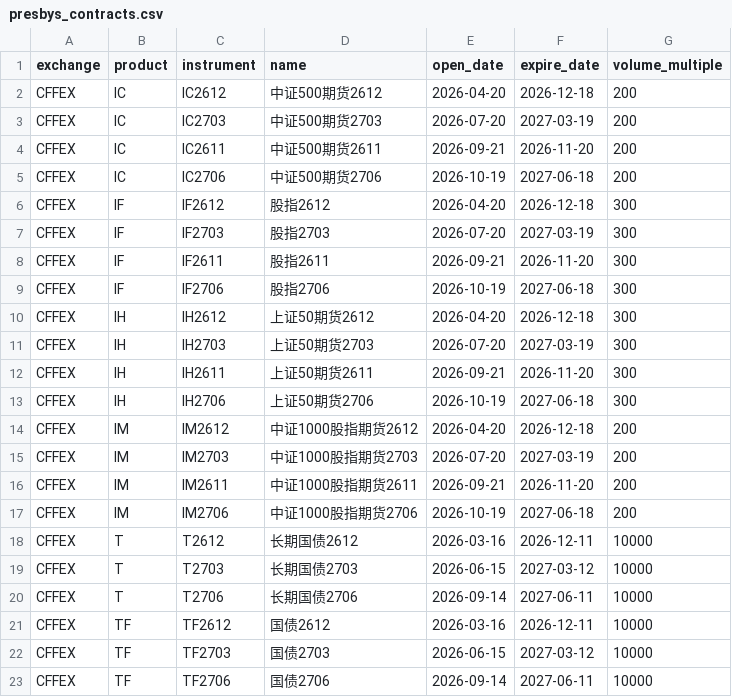
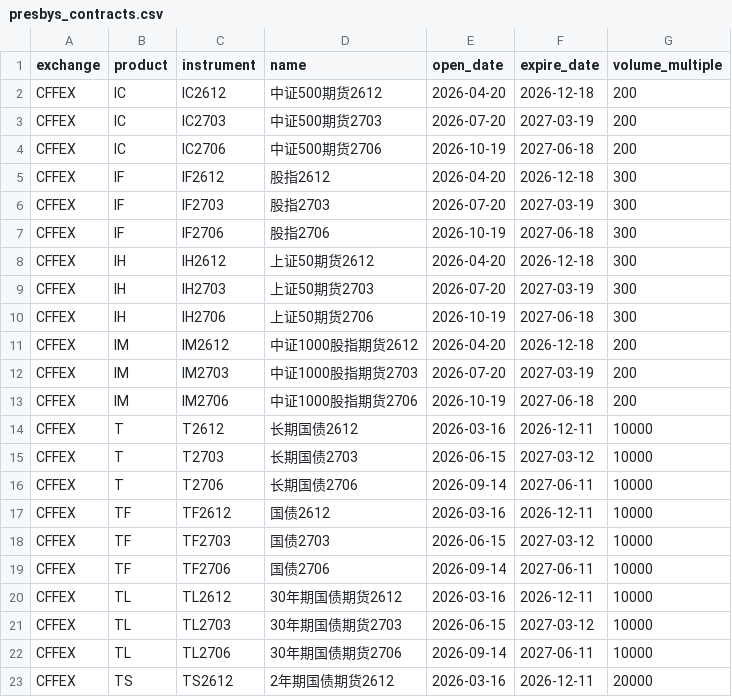
Before and after one commit to Wyndream/presbys, a CSV file: docs/presbys_contracts.csv, drawn as a sheet; only a part is shown; the shorter side is filled out with more unchanged rows.

```diff
--- a/docs/presbys_contracts.csv
+++ b/docs/presbys_contracts.csv
@@ -3,3 +3,2 @@ exchange,product,instrument,name,open_date,expire_date,volume_multiple
 "CFFEX","IC","IC2703","中证500期货2703","2026-07-20","2027-03-19",200
-"CFFEX","IC","IC2611","中证500期货2611","2026-09-21","2026-11-20",200
 "CFFEX","IC","IC2706","中证500期货2706","2026-10-19","2027-06-18",200
@@ -7,3 +6,2 @@ exchange,product,instrument,name,open_date,expire_date,volume_multiple
 "CFFEX","IF","IF2703","股指2703","2026-07-20","2027-03-19",300
-"CFFEX","IF","IF2611","股指2611","2026-09-21","2026-11-20",300
 "CFFEX","IF","IF2706","股指2706","2026-10-19","2027-06-18",300
@@ -11,3 +9,2 @@ exchange,product,instrument,name,open_date,expire_date,volume_multiple
 "CFFEX","IH","IH2703","上证50期货2703","2026-07-20","2027-03-19",300
-"CFFEX","IH","IH2611","上证50期货2611","2026-09-21","2026-11-20",300
 "CFFEX","IH","IH2706","上证50期货2706","2026-10-19","2027-06-18",300
@@ -15,3 +12,2 @@ exchange,product,instrument,name,open_date,expire_date,volume_multiple
 "CFFEX","IM","IM2703","中证1000股指期货2703","2026-07-20","2027-03-19",200
-"CFFEX","IM","IM2611","中证1000股指期货2611","2026-09-21","2026-11-20",200
 "CFFEX","IM","IM2706","中证1000股指期货2706","2026-10-19","2027-06-18",200
```
Also changed, not shown: docs/presbys_products.csv, 1 other file.
